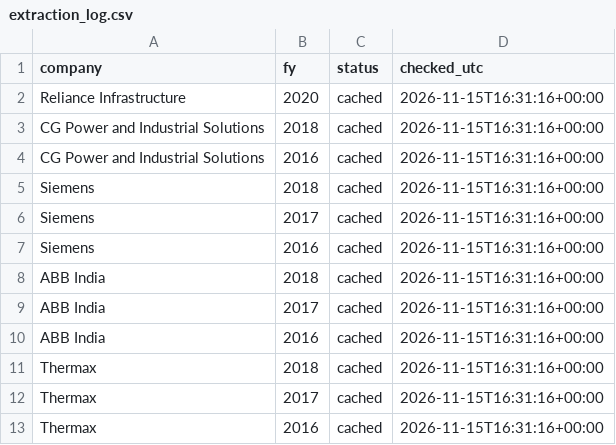
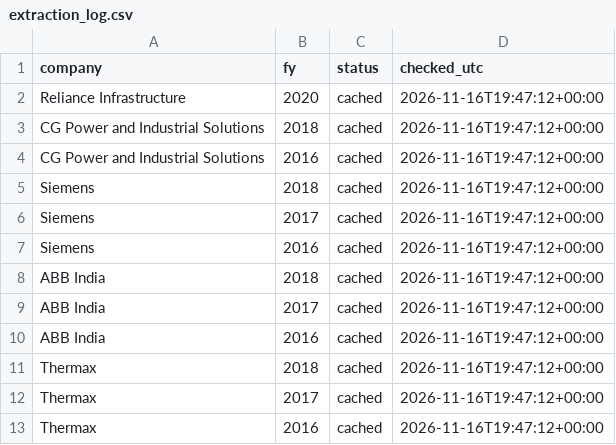
Before and after one commit to Aakash10867/Wai-fraud-radar, a CSV file: data/extraction_log.csv, drawn as a sheet.

```diff
--- a/data/extraction_log.csv
+++ b/data/extraction_log.csv
@@ -1,13 +1,13 @@
 company,fy,status,checked_utc
-Reliance Infrastructure,2020,cached,2026-11-15T16:31:16+00:00
-CG Power and Industrial Solutions,2018,cached,2026-11-15T16:31:16+00:00
-CG Power and Industrial Solutions,2016,cached,2026-11-15T16:31:16+00:00
-Siemens,2018,cached,2026-11-15T16:31:16+00:00
-Siemens,2017,cached,2026-11-15T16:31:16+00:00
-Siemens,2016,cached,2026-11-15T16:31:16+00:00
-ABB India,2018,cached,2026-11-15T16:31:16+00:00
-ABB India,2017,cached,2026-11-15T16:31:16+00:00
-ABB India,2016,cached,2026-11-15T16:31:16+00:00
-Thermax,2018,cached,2026-11-15T16:31:16+00:00
-Thermax,2017,cached,2026-11-15T16:31:16+00:00
-Thermax,2016,cached,2026-11-15T16:31:16+00:00
+Reliance Infrastructure,2020,cached,2026-11-16T19:47:12+00:00
+CG Power and Industrial Solutions,2018,cached,2026-11-16T19:47:12+00:00
+CG Power and Industrial Solutions,2016,cached,2026-11-16T19:47:12+00:00
+Siemens,2018,cached,2026-11-16T19:47:12+00:00
+Siemens,2017,cached,2026-11-16T19:47:12+00:00
+Siemens,2016,cached,2026-11-16T19:47:12+00:00
+ABB India,2018,cached,2026-11-16T19:47:12+00:00
+ABB India,2017,cached,2026-11-16T19:47:12+00:00
+ABB India,2016,cached,2026-11-16T19:47:12+00:00
+Thermax,2018,cached,2026-11-16T19:47:12+00:00
+Thermax,2017,cached,2026-11-16T19:47:12+00:00
+Thermax,2016,cached,2026-11-16T19:47:12+00:00
```
Also changed, not shown: data/collection_log.csv, results/scores.csv, 1 other file.
